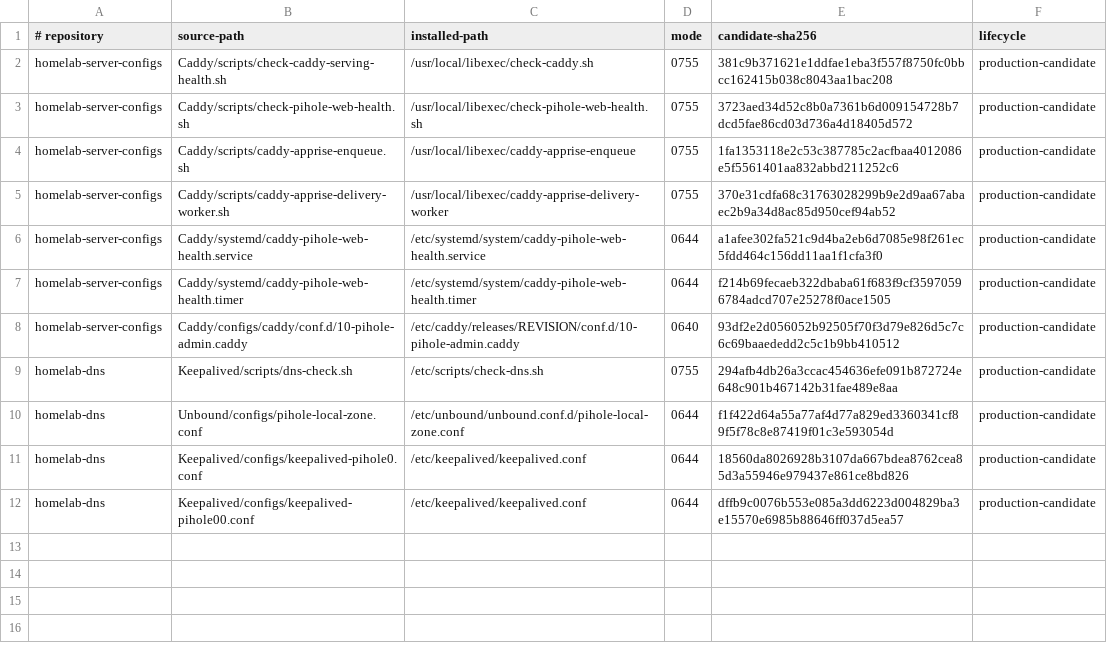
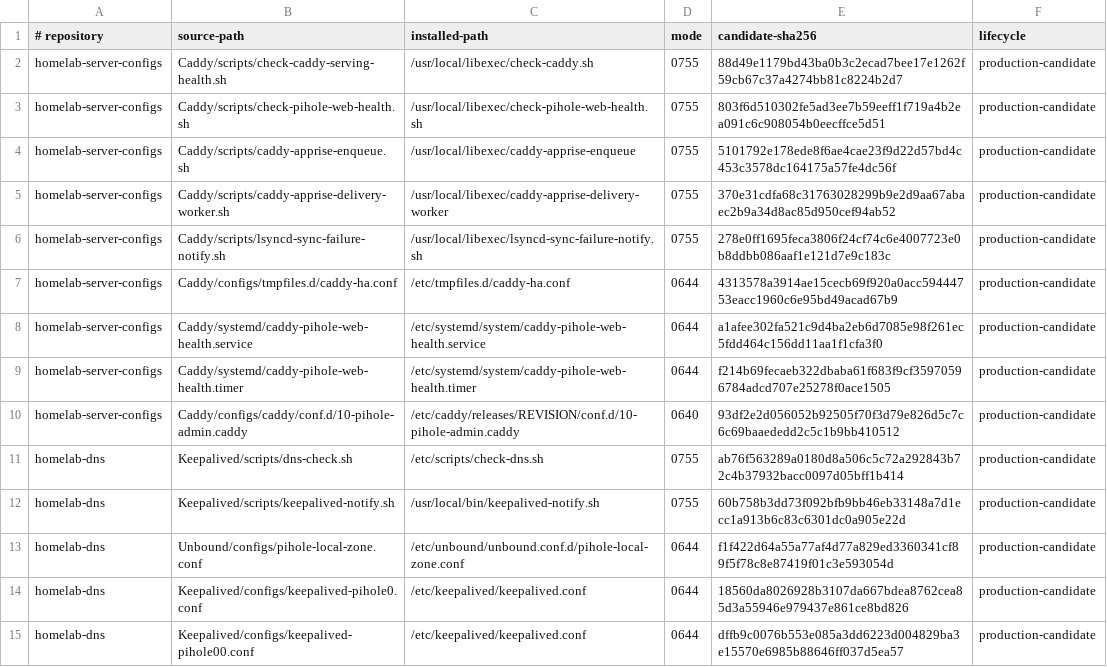
Before and after one commit to Racerx323/homelab-server-configs, a TSV file: Caddy/manifests/serving-health-production.tsv, drawn as a sheet.

Commit message:
archive failed-consumed Caddy Action 35w

```diff
--- a/Caddy/manifests/serving-health-production.tsv
+++ b/Caddy/manifests/serving-health-production.tsv
@@ -1,6 +1,8 @@
 # repository	source-path	installed-path	mode	candidate-sha256	lifecycle
-homelab-server-configs	Caddy/scripts/check-caddy-serving-health.sh	/usr/local/libexec/check-caddy.sh	0755	381c9b371621e1ddfae1eba3f557f8750fc0bbcc162415b038c8043aa1bac208	production-candidate
-homelab-server-configs	Caddy/scripts/check-pihole-web-health.sh	/usr/local/libexec/check-pihole-web-health.sh	0755	3723aed34d52c8b0a7361b6d009154728b7dcd5fae86cd03d736a4d18405d572	production-candidate
-homelab-server-configs	Caddy/scripts/caddy-apprise-enqueue.sh	/usr/local/libexec/caddy-apprise-enqueue	0755	1fa1353118e2c53c387785c2acfbaa4012086e5f5561401aa832abbd211252c6	production-candidate
+homelab-server-configs	Caddy/scripts/check-caddy-serving-health.sh	/usr/local/libexec/check-caddy.sh	0755	88d49e1179bd43ba0b3c2ecad7bee17e1262f59cb67c37a4274bb81c8224b2d7	production-candidate
+homelab-server-configs	Caddy/scripts/check-pihole-web-health.sh	/usr/local/libexec/check-pihole-web-health.sh	0755	803f6d510302fe5ad3ee7b59eeff1f719a4b2ea091c6c908054b0eecffce5d51	production-candidate
+homelab-server-configs	Caddy/scripts/caddy-apprise-enqueue.sh	/usr/local/libexec/caddy-apprise-enqueue	0755	5101792e178ede8f6ae4cae23f9d22d57bd4c453c3578dc164175a57fe4dc56f	production-candidate
 homelab-server-configs	Caddy/scripts/caddy-apprise-delivery-worker.sh	/usr/local/libexec/caddy-apprise-delivery-worker	0755	370e31cdfa68c31763028299b9e2d9aa67abaec2b9a34d8ac85d950cef94ab52	production-candidate
+homelab-server-configs	Caddy/scripts/lsyncd-sync-failure-notify.sh	/usr/local/libexec/lsyncd-sync-failure-notify.sh	0755	278e0ff1695feca3806f24cf74c6e4007723e0b8ddbb086aaf1e121d7e9c183c	production-candidate
+homelab-server-configs	Caddy/configs/tmpfiles.d/caddy-ha.conf	/etc/tmpfiles.d/caddy-ha.conf	0644	4313578a3914ae15cecb69f920a0acc59444753eacc1960c6e95bd49acad67b9	production-candidate
 homelab-server-configs	Caddy/systemd/caddy-pihole-web-health.service	/etc/systemd/system/caddy-pihole-web-health.service	0644	a1afee302fa521c9d4ba2eb6d7085e98f261ec5fdd464c156dd11aa1f1cfa3f0	production-candidate
@@ -8,3 +10,4 @@ homelab-server-configs	Caddy/systemd/caddy-pihole-web-health.timer	/etc/systemd/
 homelab-server-configs	Caddy/configs/caddy/conf.d/10-pihole-admin.caddy	/etc/caddy/releases/REVISION/conf.d/10-pihole-admin.caddy	0640	93df2e2d056052b92505f70f3d79e826d5c7c6c69baaededd2c5c1b9bb410512	production-candidate
-homelab-dns	Keepalived/scripts/dns-check.sh	/etc/scripts/check-dns.sh	0755	294afb4db26a3ccac454636efe091b872724e648c901b467142b31fae489e8aa	production-candidate
+homelab-dns	Keepalived/scripts/dns-check.sh	/etc/scripts/check-dns.sh	0755	ab76f563289a0180d8a506c5c72a292843b72c4b37932bacc0097d05bff1b414	production-candidate
+homelab-dns	Keepalived/scripts/keepalived-notify.sh	/usr/local/bin/keepalived-notify.sh	0755	60b758b3dd73f092bfb9bb46eb33148a7d1ecc1a913b6c83c6301dc0a905e22d	production-candidate
 homelab-dns	Unbound/configs/pihole-local-zone.conf	/etc/unbound/unbound.conf.d/pihole-local-zone.conf	0644	f1f422d64a55a77af4d77a829ed3360341cf89f5f78c8e87419f01c3e593054d	production-candidate
```
Also changed, not shown: Caddy/manifests/durable-apprise-production.tsv, Caddy/manifests/manifest-lifecycle.tsv, 22 other files.
